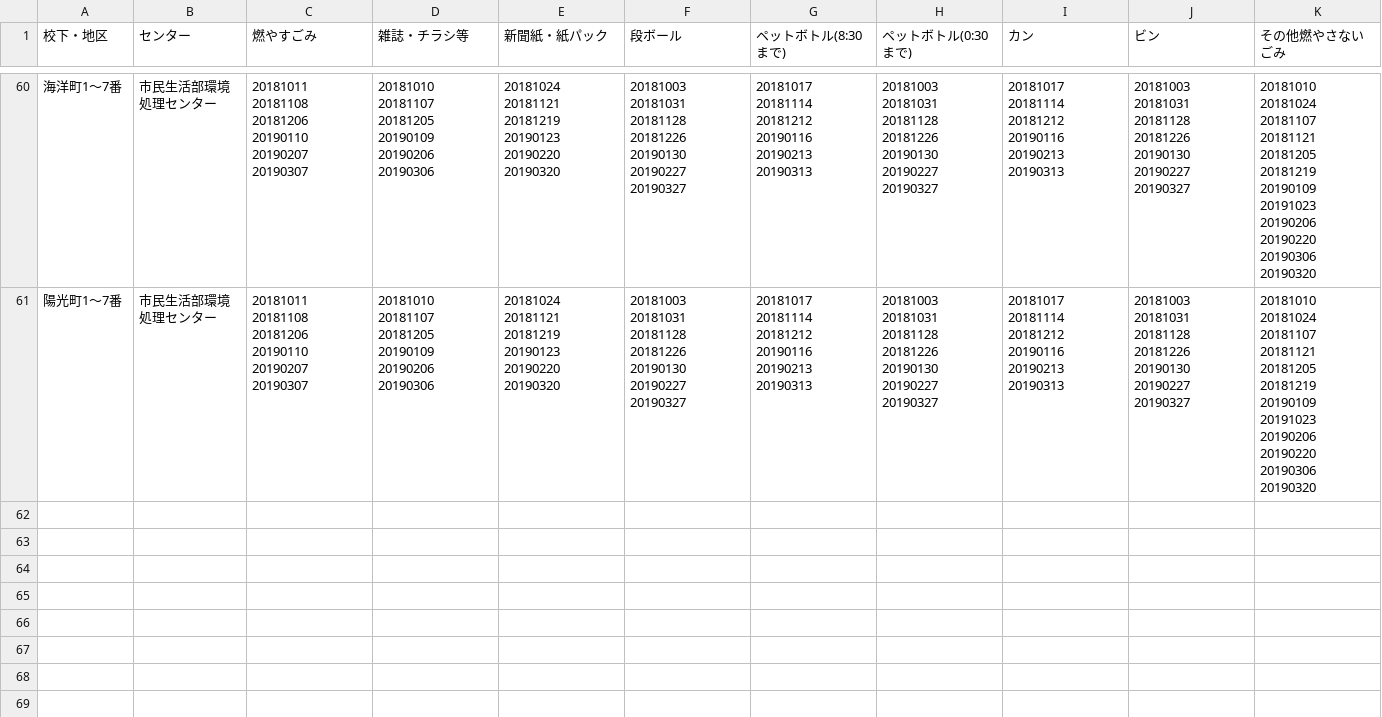
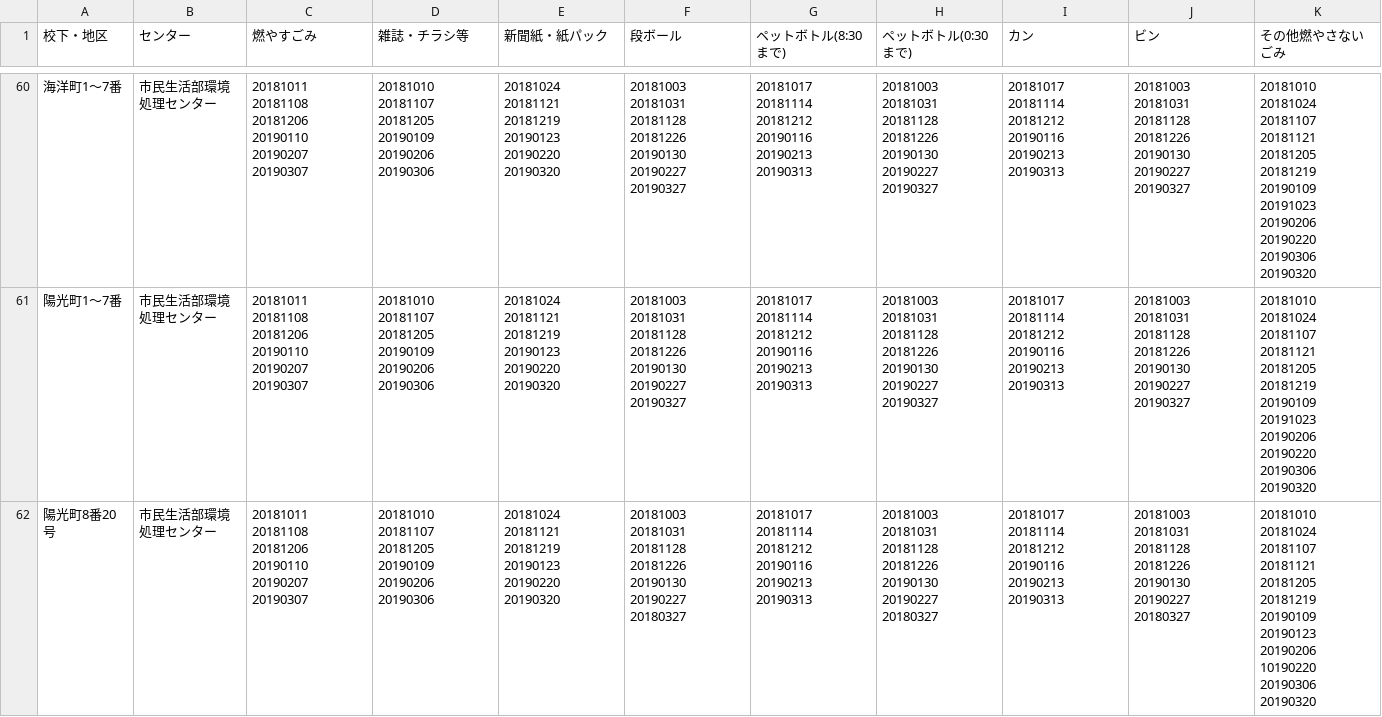
Before and after one commit to clarkashiya-2021/5374, a CSV file: data/area_days.csv, drawn as a sheet; only a part is shown, gaps mark what is left out; the diff names each change by its address in the sheet, - before the commit and + after, or states it on an @@ line.

Commit message:
Update area_days.csv

```diff
--- a/data/area_days.csv
+++ b/data/area_days.csv
+row 62: 陽光町8番20号 | 市民生活部環境処理センター | 20181011 20181108 20181206 20190110 20190207 20190307 | 20181010 20181107 20181205 20190109 20190206 20190306 | 20181024 20181121 20181219 20190123 20190220 20190320 | 20181003 20181031 20181128 20181226 20190130 20190227 20180327 | 20181017 20181114 20181212 20190116 20190213 20190313 | 20181003 20181031 20181128 20181226 20190130 20190227 20180327 | 20181017 20181114 20181212 20190116 20190213 20190313 | 20181003 20181031 20181128 20181226 20190130 20190227 20180327 | 20181010 20181024 20181107 20181121 20181205 20181219 20190109 20190123 20190206 10190220 20190306 20190320
```
